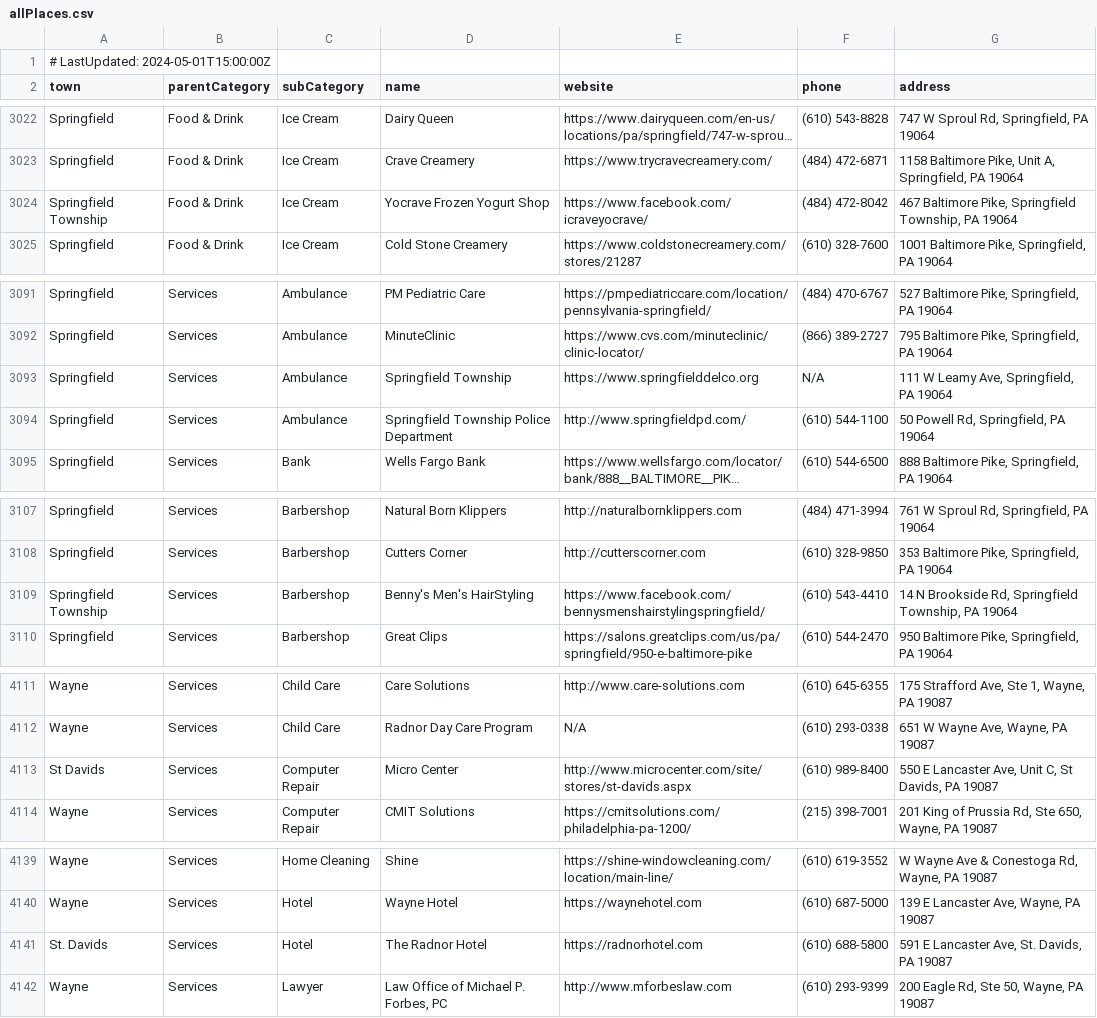
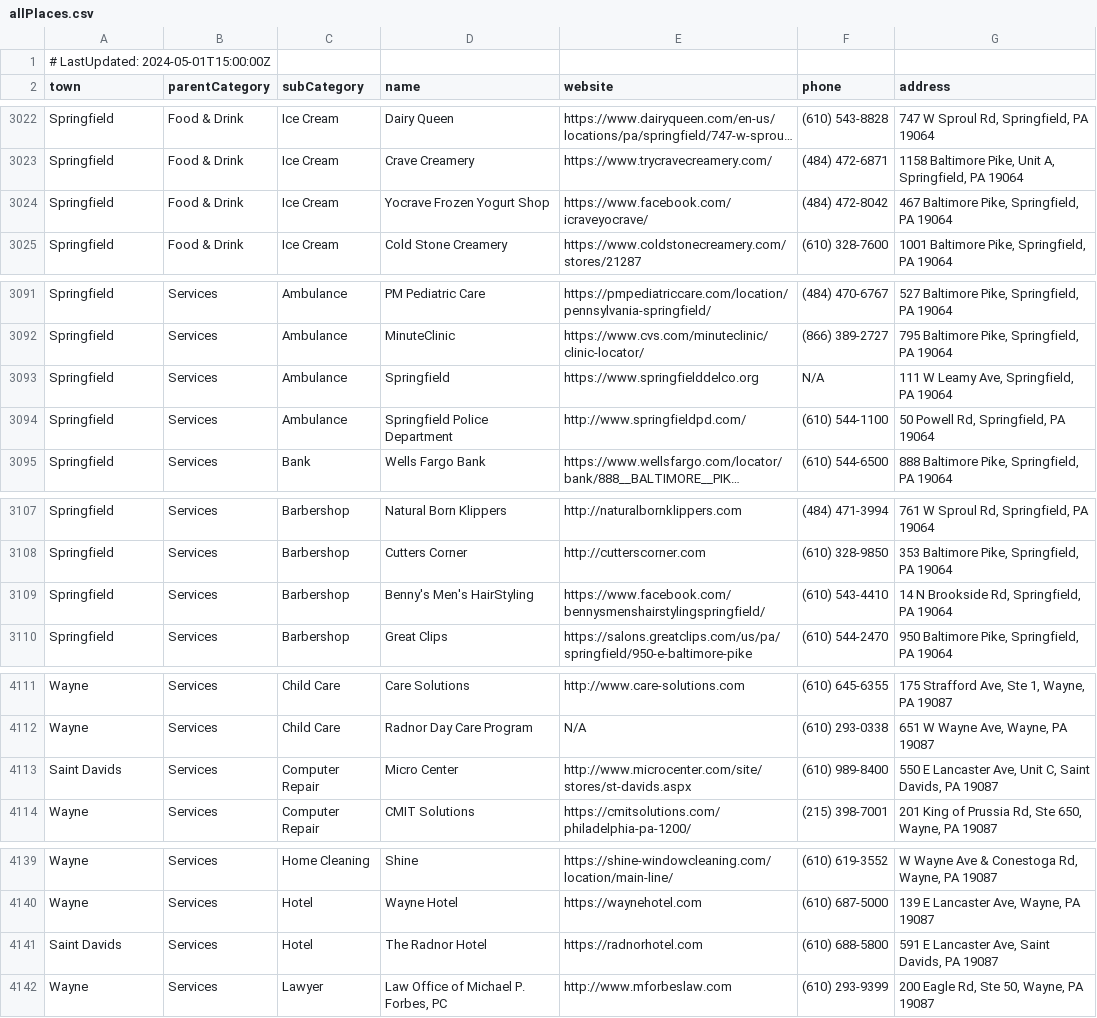
Before and after one commit to rock4009/DelcoConnect-Support, a CSV file: allPlaces.csv, drawn as a sheet; only a part is shown, gaps mark what is left out; long unchanged cells end in …; the diff covers the shown part only; the diff names each change by its address in the sheet, - before the commit and + after, or states it on an @@ line.

Commit message:
Cleaned up some town names

```diff
--- a/allPlaces.csv
+++ b/allPlaces.csv
-A3024 (town): Springfield Township
+A3024 (town): Springfield
-G3024 (address): …Baltimore Pike, Springfield Township, PA 19064
+G3024 (address): …Baltimore Pike, Springfield, PA 19064
-D3093 (name): Springfield Township
+D3093 (name): Springfield
-D3094 (name): Springfield Township Police Department
+D3094 (name): Springfield Police Department
-A3109 (town): Springfield Township
+A3109 (town): Springfield
-G3109 (address): 14 N Brookside Rd, Springfield Township, PA 19064
+G3109 (address): 14 N Brookside Rd, Springfield, PA 19064
-A4113 (town): St Davids
+A4113 (town): Saint Davids
-G4113 (address): …Unit C, St Davids, PA…
+G4113 (address): …Unit C, Saint Davids, PA…
-A4141 (town): St. Davids
+A4141 (town): Saint Davids
-G4141 (address): 591 E Lancaster Ave, St. Davids, PA 19087
+G4141 (address): 591 E Lancaster Ave, Saint Davids, PA 19087
```
Also changed, not shown: 8 edited cells elsewhere in this file.
